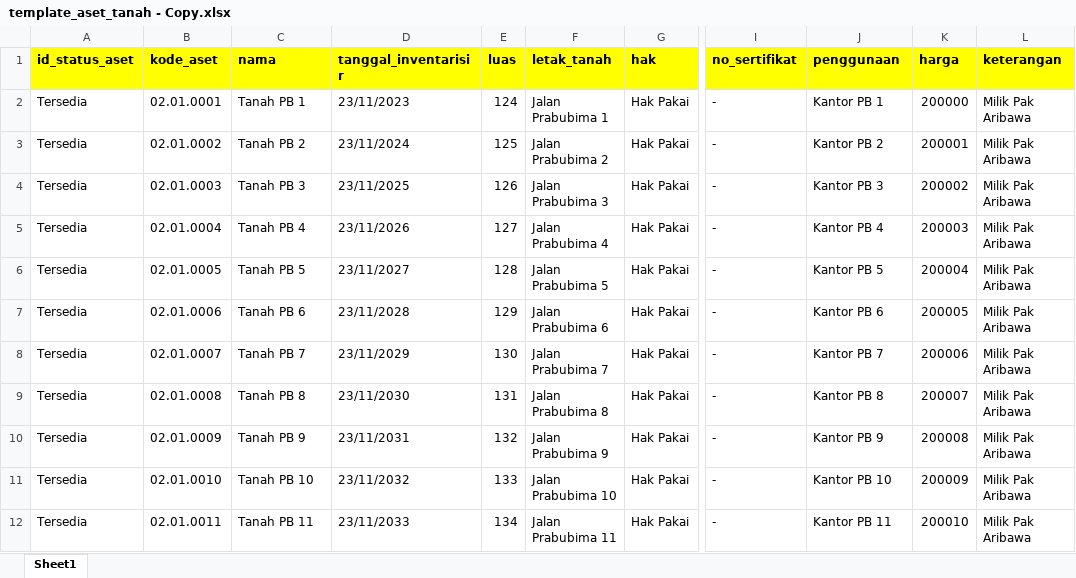
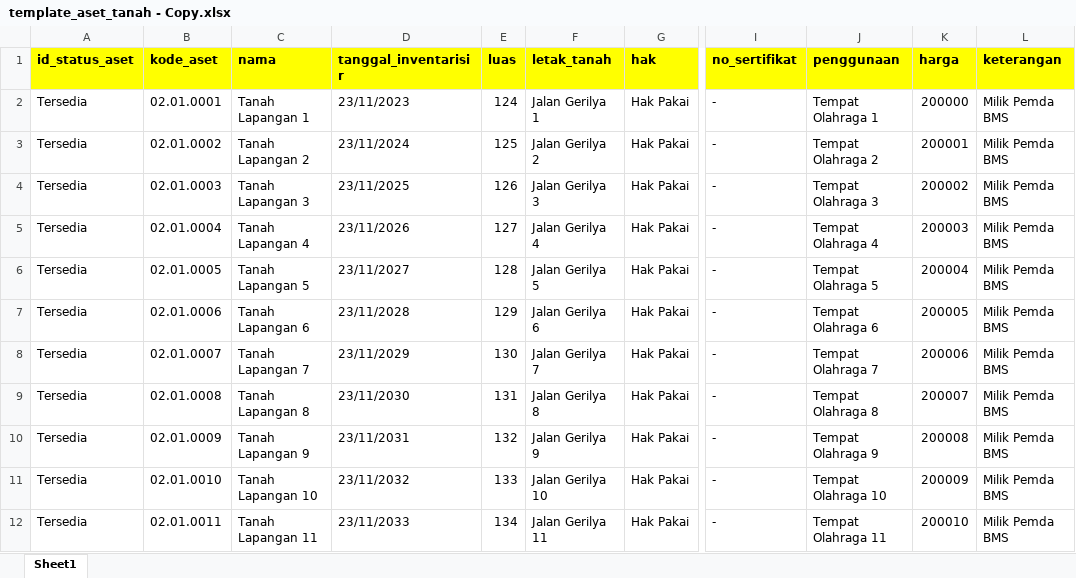
Before and after one commit to daffaabp/aset-inventory-app, an Excel workbook: public/templates/template_aset_tanah - Copy.xlsx, sheet Sheet1, drawn as a sheet; only a part is shown, gaps mark what is left out; values as stored, in another font and other column widths than the file's, no borders; the diff names each change by its address in the sheet, - before the commit and + after, or states it on an @@ line.

```diff
--- a/public/templates/template_aset_tanah - Copy.xlsx (sheet Sheet1)
+++ b/public/templates/template_aset_tanah - Copy.xlsx (sheet Sheet1)
-C2 (nama): Tanah PB 1
+C2 (nama): Tanah Lapangan 1
-F2 (letak_tanah): Jalan Prabubima 1
+F2 (letak_tanah): Jalan Gerilya 1
-J2 (penggunaan): Kantor PB 1
+J2 (penggunaan): Tempat Olahraga 1
-L2:L12 (keterangan): Milik Pak Aribawa
+L2:L12 (keterangan): Milik Pemda BMS
-C3 (nama): Tanah PB 2
+C3 (nama): Tanah Lapangan 2
-F3 (letak_tanah): Jalan Prabubima 2
+F3 (letak_tanah): Jalan Gerilya 2
-J3 (penggunaan): Kantor PB 2
+J3 (penggunaan): Tempat Olahraga 2
-C4 (nama): Tanah PB 3
+C4 (nama): Tanah Lapangan 3
-F4 (letak_tanah): Jalan Prabubima 3
+F4 (letak_tanah): Jalan Gerilya 3
-J4 (penggunaan): Kantor PB 3
+J4 (penggunaan): Tempat Olahraga 3
-C5 (nama): Tanah PB 4
+C5 (nama): Tanah Lapangan 4
-F5 (letak_tanah): Jalan Prabubima 4
+F5 (letak_tanah): Jalan Gerilya 4
-J5 (penggunaan): Kantor PB 4
+J5 (penggunaan): Tempat Olahraga 4
-C6 (nama): Tanah PB 5
+C6 (nama): Tanah Lapangan 5
-F6 (letak_tanah): Jalan Prabubima 5
+F6 (letak_tanah): Jalan Gerilya 5
-J6 (penggunaan): Kantor PB 5
+J6 (penggunaan): Tempat Olahraga 5
-C7 (nama): Tanah PB 6
+C7 (nama): Tanah Lapangan 6
-F7 (letak_tanah): Jalan Prabubima 6
+F7 (letak_tanah): Jalan Gerilya 6
-J7 (penggunaan): Kantor PB 6
+J7 (penggunaan): Tempat Olahraga 6
-C8 (nama): Tanah PB 7
+C8 (nama): Tanah Lapangan 7
-F8 (letak_tanah): Jalan Prabubima 7
+F8 (letak_tanah): Jalan Gerilya 7
-J8 (penggunaan): Kantor PB 7
+J8 (penggunaan): Tempat Olahraga 7
-C9 (nama): Tanah PB 8
+C9 (nama): Tanah Lapangan 8
-F9 (letak_tanah): Jalan Prabubima 8
+F9 (letak_tanah): Jalan Gerilya 8
-J9 (penggunaan): Kantor PB 8
+J9 (penggunaan): Tempat Olahraga 8
-C10 (nama): Tanah PB 9
+C10 (nama): Tanah Lapangan 9
-F10 (letak_tanah): Jalan Prabubima 9
+F10 (letak_tanah): Jalan Gerilya 9
-J10 (penggunaan): Kantor PB 9
+J10 (penggunaan): Tempat Olahraga 9
-C11 (nama): Tanah PB 10
+C11 (nama): Tanah Lapangan 10
-F11 (letak_tanah): Jalan Prabubima 10
+F11 (letak_tanah): Jalan Gerilya 10
-J11 (penggunaan): Kantor PB 10
+J11 (penggunaan): Tempat Olahraga 10
-C12 (nama): Tanah PB 11
+C12 (nama): Tanah Lapangan 11
-F12 (letak_tanah): Jalan Prabubima 11
+F12 (letak_tanah): Jalan Gerilya 11
-J12 (penggunaan): Kantor PB 11
+J12 (penggunaan): Tempat Olahraga 11
```
Also changed, not shown: public/templates/template_aset_gedung - Copy.xlsx, public/templates/template_aset_kendaraan - Copy.xlsx, 4 other files.
